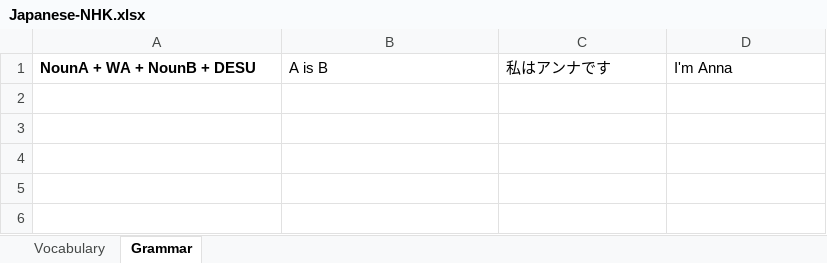
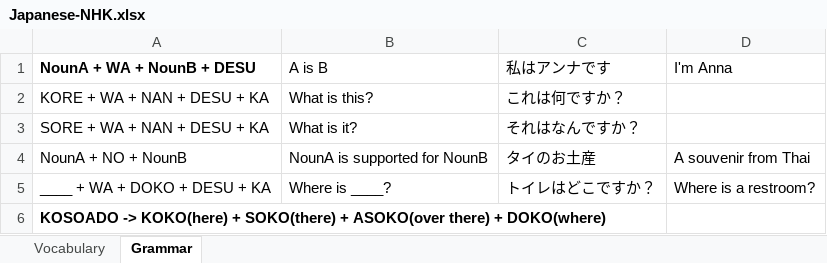
Before and after one commit to TienVNguyen/Japanese, an Excel workbook: Japanese-NHK.xlsx, sheet Grammar, drawn as a sheet; values as stored, in another font and other column widths than the file's, no borders; the diff names each change by its address in the sheet, - before the commit and + after, or states it on an @@ line.

```diff
--- a/Japanese-NHK.xlsx (sheet Grammar)
+++ b/Japanese-NHK.xlsx (sheet Grammar)
+row 2: KORE + WA + NAN + DESU + KA | What is this? | これは何ですか？
+row 3: SORE + WA + NAN + DESU + KA | What is it? | それはなんですか？
+row 4: NounA + NO + NounB | NounA is supported for NounB | タイのお土産 | A souvenir from Thai
+row 5: ____ + WA + DOKO + DESU + KA | Where is ____? | トイレはどこですか？ | Where is a restroom?
+row 6: KOSOADO -> KOKO(here) + SOKO(there) + ASOKO(over there) + DOKO(where)
```
Also changed, not shown: sheet Vocabulary.
